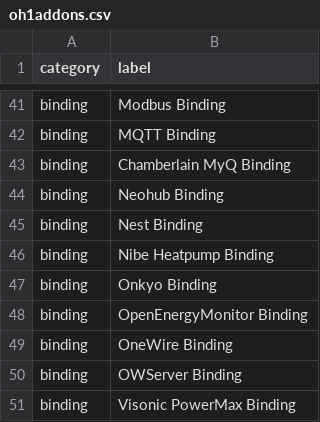
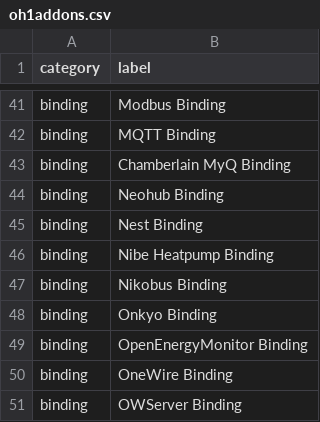
Before and after one commit to openhab/openhab-docs, a CSV file: _data/oh1addons.csv, drawn as a sheet; only a part is shown, gaps mark what is left out; the shorter side is filled out with more unchanged rows; the diff names each change by its address in the sheet, - before the commit and + after, or states it on an @@ line.

```diff
--- a/_data/oh1addons.csv
+++ b/_data/oh1addons.csv
+row 47: binding | Nikobus Binding
```
Also changed, not shown: 4 other files.
